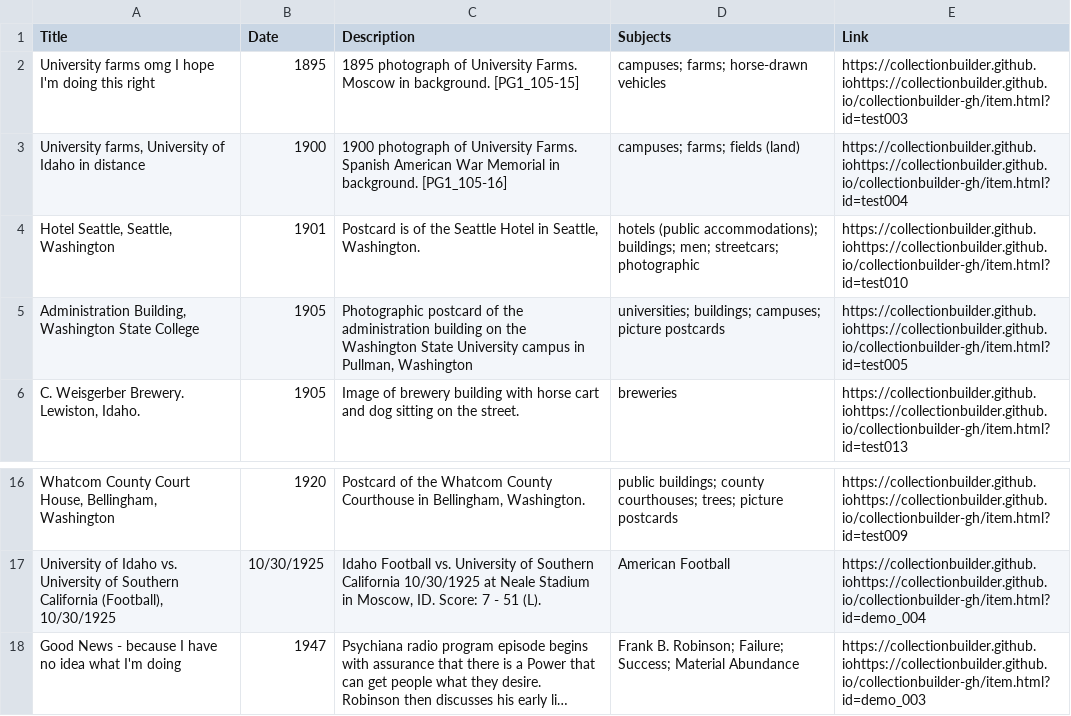
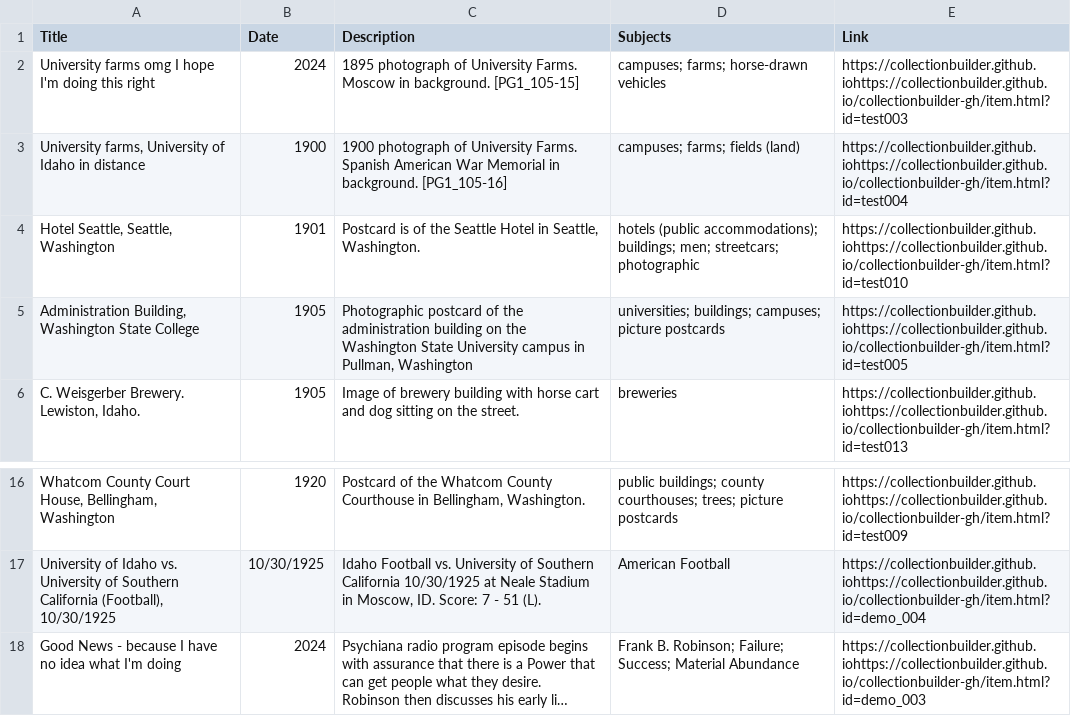
Before and after one commit to chrisdaaz/branching, a CSV file: vandalemetadata.csv, drawn as a sheet; only a part is shown, gaps mark what is left out; long unchanged cells end in …; the diff names each change by its address in the sheet, - before the commit and + after, or states it on an @@ line.

Commit message:
edits to dates

```diff
--- a/vandalemetadata.csv
+++ b/vandalemetadata.csv
-B2 (Date): 1895
+B2 (Date): 2024
-B18 (Date): 1947
+B18 (Date): 2024
```
